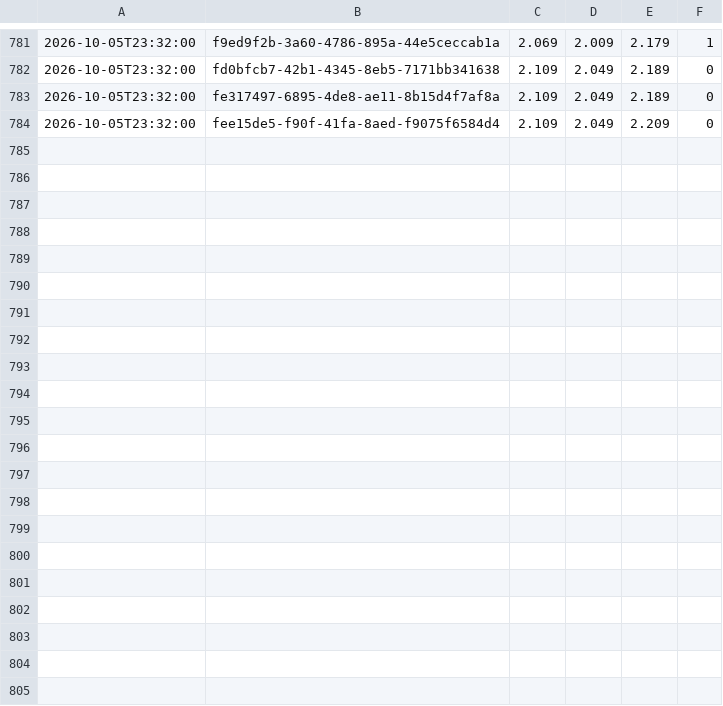
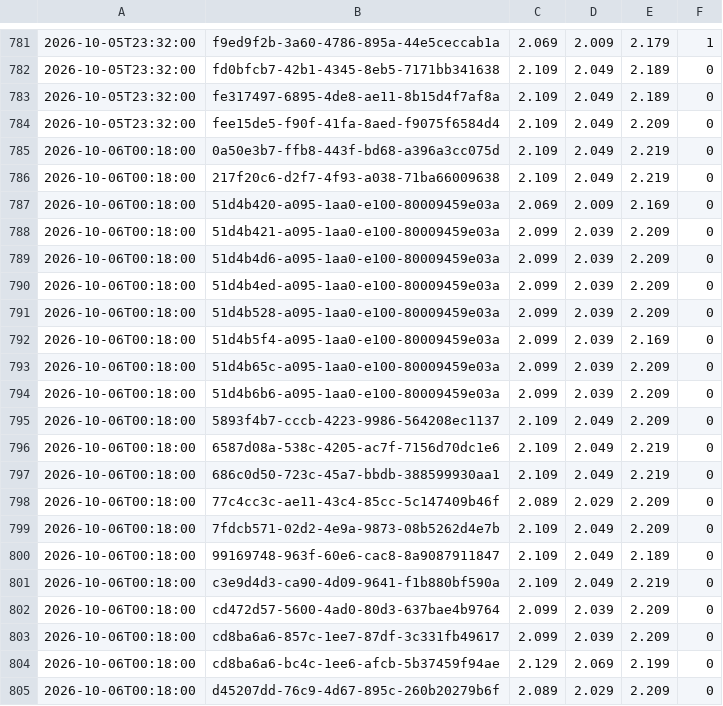
Before and after one commit to KapahutE/tankpreise, a CSV file: data/changes-2026-10.csv, drawn as a sheet; only a part is shown, gaps mark what is left out; the diff names each change by its address in the sheet, - before the commit and + after, or states it on an @@ line.

```diff
--- a/data/changes-2026-10.csv
+++ b/data/changes-2026-10.csv
+row 785: 2026-10-06T00:18:00 | 0a50e3b7-ffb8-443f-bd68-a396a3cc075d | 2.109 | 2.049 | 2.219 | 0
+row 786: 2026-10-06T00:18:00 | 217f20c6-d2f7-4f93-a038-71ba66009638 | 2.109 | 2.049 | 2.219 | 0
+row 787: 2026-10-06T00:18:00 | 51d4b420-a095-1aa0-e100-80009459e03a | 2.069 | 2.009 | 2.169 | 0
+row 788: 2026-10-06T00:18:00 | 51d4b421-a095-1aa0-e100-80009459e03a | 2.099 | 2.039 | 2.209 | 0
+row 789: 2026-10-06T00:18:00 | 51d4b4d6-a095-1aa0-e100-80009459e03a | 2.099 | 2.039 | 2.209 | 0
+row 790: 2026-10-06T00:18:00 | 51d4b4ed-a095-1aa0-e100-80009459e03a | 2.099 | 2.039 | 2.209 | 0
+row 791: 2026-10-06T00:18:00 | 51d4b528-a095-1aa0-e100-80009459e03a | 2.099 | 2.039 | 2.209 | 0
+row 792: 2026-10-06T00:18:00 | 51d4b5f4-a095-1aa0-e100-80009459e03a | 2.099 | 2.039 | 2.169 | 0
+row 793: 2026-10-06T00:18:00 | 51d4b65c-a095-1aa0-e100-80009459e03a | 2.099 | 2.039 | 2.209 | 0
+row 794: 2026-10-06T00:18:00 | 51d4b6b6-a095-1aa0-e100-80009459e03a | 2.099 | 2.039 | 2.209 | 0
+row 795: 2026-10-06T00:18:00 | 5893f4b7-cccb-4223-9986-564208ec1137 | 2.109 | 2.049 | 2.209 | 0
+row 796: 2026-10-06T00:18:00 | 6587d08a-538c-4205-ac7f-7156d70dc1e6 | 2.109 | 2.049 | 2.219 | 0
+row 797: 2026-10-06T00:18:00 | 686c0d50-723c-45a7-bbdb-388599930aa1 | 2.109 | 2.049 | 2.219 | 0
+row 798: 2026-10-06T00:18:00 | 77c4cc3c-ae11-43c4-85cc-5c147409b46f | 2.089 | 2.029 | 2.209 | 0
+row 799: 2026-10-06T00:18:00 | 7fdcb571-02d2-4e9a-9873-08b5262d4e7b | 2.109 | 2.049 | 2.209 | 0
+row 800: 2026-10-06T00:18:00 | 99169748-963f-60e6-cac8-8a9087911847 | 2.109 | 2.049 | 2.189 | 0
+row 801: 2026-10-06T00:18:00 | c3e9d4d3-ca90-4d09-9641-f1b880bf590a | 2.109 | 2.049 | 2.219 | 0
+row 802: 2026-10-06T00:18:00 | cd472d57-5600-4ad0-80d3-637bae4b9764 | 2.099 | 2.039 | 2.209 | 0
+row 803: 2026-10-06T00:18:00 | cd8ba6a6-857c-1ee7-87df-3c331fb49617 | 2.099 | 2.039 | 2.209 | 0
+row 804: 2026-10-06T00:18:00 | cd8ba6a6-bc4c-1ee6-afcb-5b37459f94ae | 2.129 | 2.069 | 2.199 | 0
+row 805: 2026-10-06T00:18:00 | d45207dd-76c9-4d67-895c-260b20279b6f | 2.089 | 2.029 | 2.209 | 0
```
Also changed, not shown: 17 other files.
